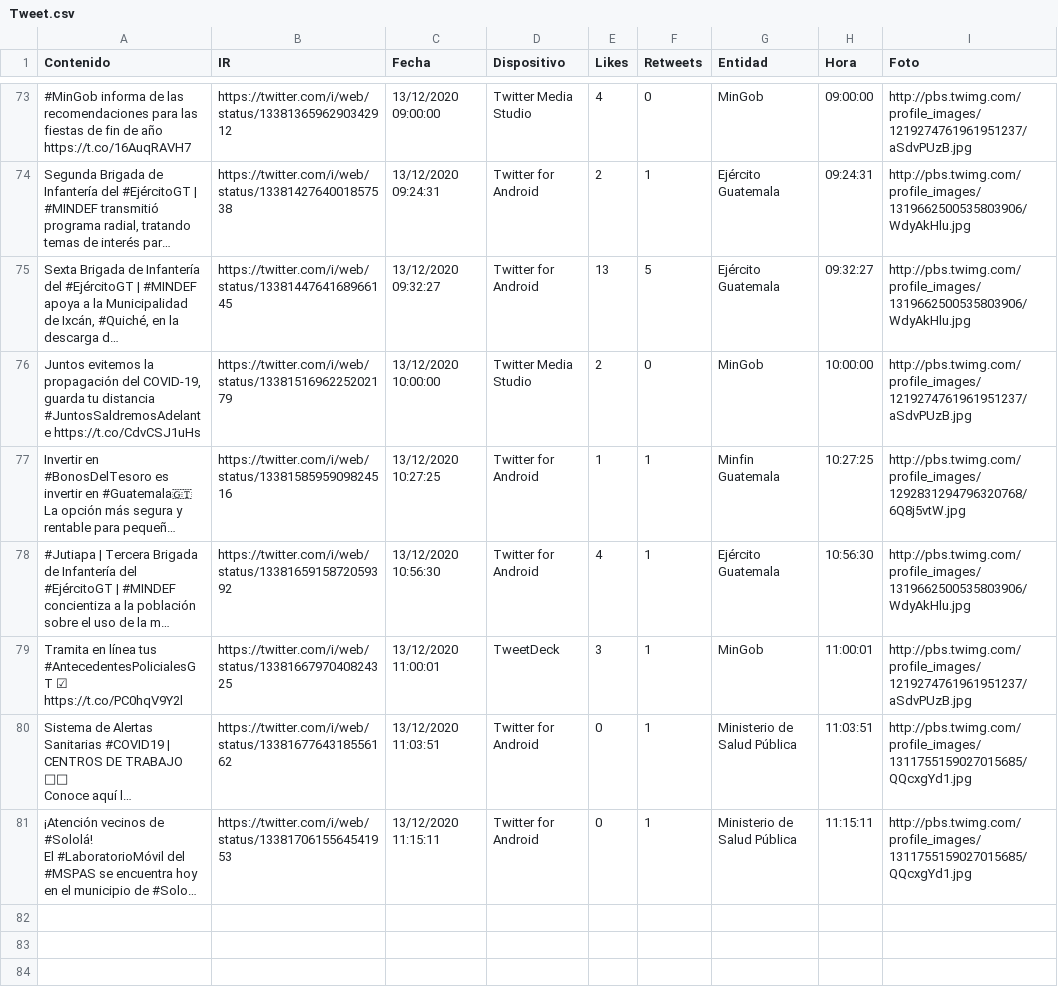
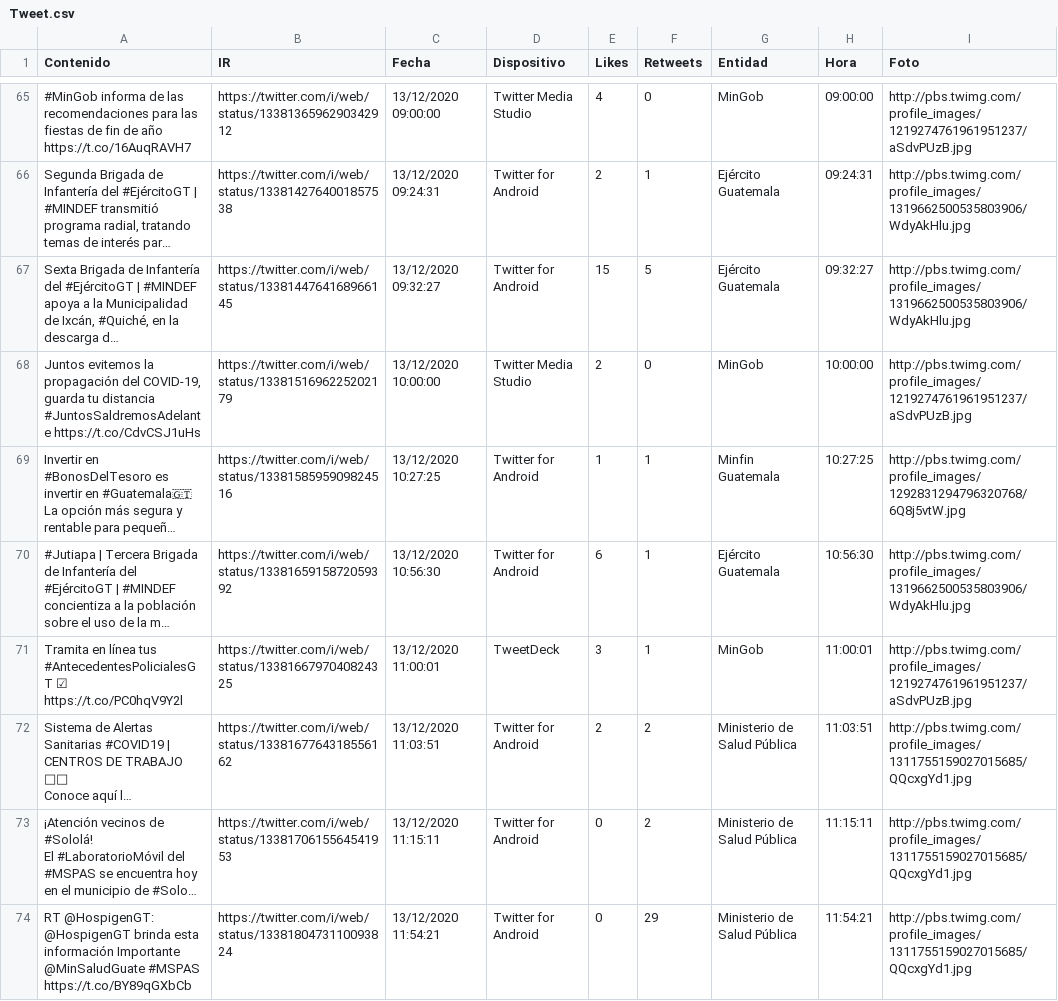
Before and after one commit to Sud-Austral/Datos_Guatemala, a CSV file: Twitter/Tweet.csv, drawn as a sheet; only a part is shown, gaps mark what is left out; long unchanged cells end in …; addresses are those after the commit; ↵ is a line break in a cell; the diff covers the shown part only; the diff names each change by its address in the sheet, - before the commit and + after, or states it on an @@ line.

```diff
--- a/Twitter/Tweet.csv
+++ b/Twitter/Tweet.csv
-E67 (Likes): 13
+E67 (Likes): 15
-E70 (Likes): 4
+E70 (Likes): 6
-E72 (Likes): 0
+E72 (Likes): 2
-F72:F73 (Retweets): 1
+F72:F73 (Retweets): 2
+row 74: RT @HospigenGT: @HospigenGT brinda esta información Importante ↵ @MinSaludGuate #MSPAS https://t.co/BY89qGXbCb | https://twitter.com/i/web/status/1338180473110093824 | 13/12/2020 11:54:21 | Twitter for Android | 0 | 29 | Ministerio de Salud Pública | 11:54:21 | http://pbs.twimg.com/profile_images/1311755159027015685/QQcxgYd1.jpg
```
Also changed, not shown: 8 added rows, 9 removed rows and 16 edited cells elsewhere in this file, bing/news/Guatemala.csv.
